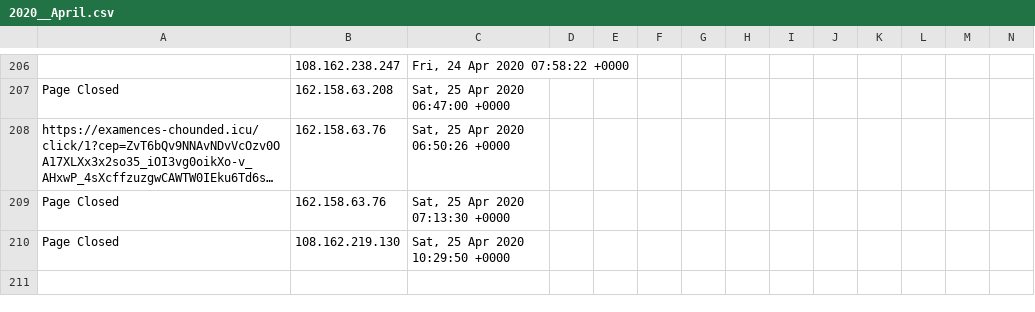
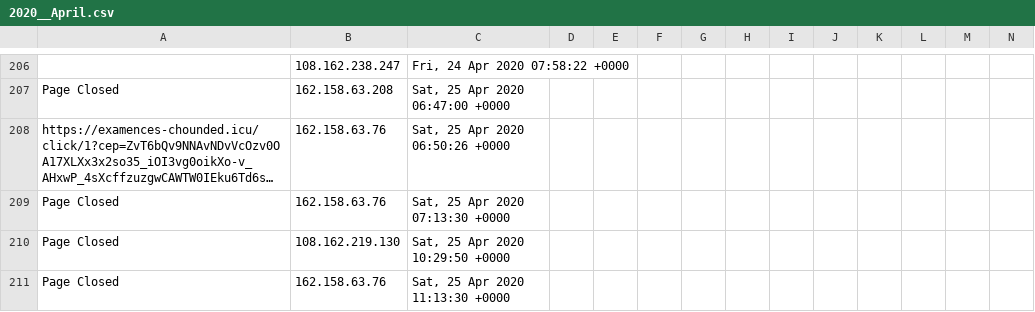
Before and after one commit to runacode/accent3, a CSV file: logs/2020__April.csv, drawn as a sheet; only a part is shown, gaps mark what is left out; long unchanged cells end in …; rows hold the shown columns only; the diff names each change by its address in the sheet, - before the commit and + after, or states it on an @@ line.

Commit message:
Site Editor Update

```diff
--- a/logs/2020__April.csv
+++ b/logs/2020__April.csv
+row 211: Page Closed | 162.158.63.76 | Sat, 25 Apr 2020 11:13:30 +0000
```
